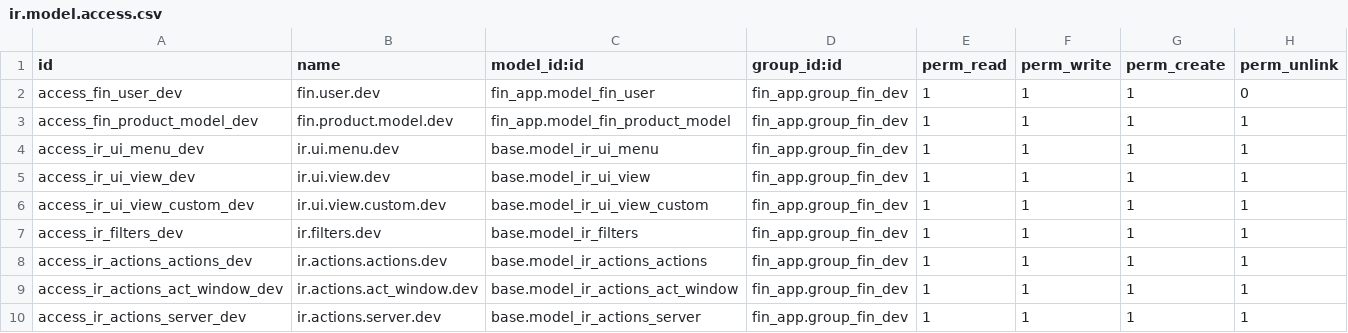
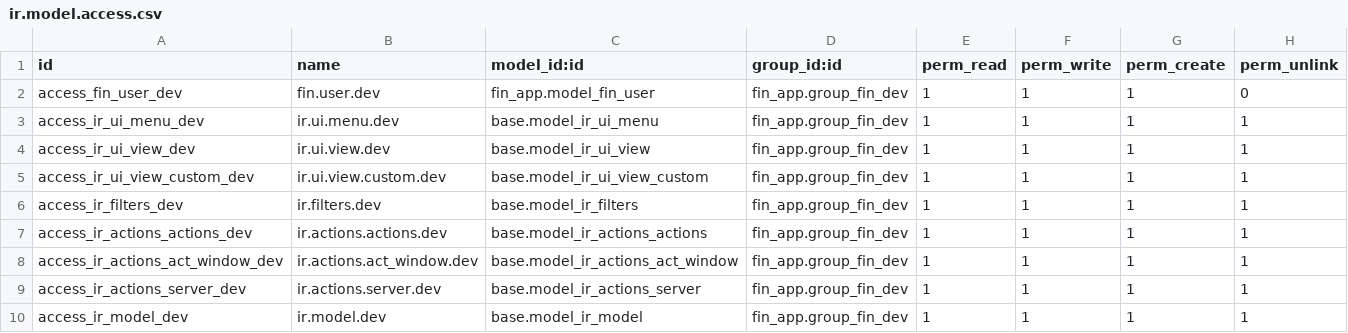
Before and after one commit to Bk-Soft10/project-base, a CSV file: fin_app/security/ir.model.access.csv, drawn as a sheet; only a part is shown; the shorter side is filled out with more unchanged rows.

```diff
--- a/fin_app/security/ir.model.access.csv
+++ b/fin_app/security/ir.model.access.csv
@@ -2,3 +2,2 @@ id,name,model_id:id,group_id:id,perm_read,perm_write,perm_create,perm_unlink
 access_fin_user_dev,fin.user.dev,fin_app.model_fin_user,fin_app.group_fin_dev,1,1,1,0
-access_fin_product_model_dev,fin.product.model.dev,fin_app.model_fin_product_model,fin_app.group_fin_dev,1,1,1,1
 access_ir_ui_menu_dev,ir.ui.menu.dev,base.model_ir_ui_menu,fin_app.group_fin_dev,1,1,1,1
```
Also changed, not shown: 6 other files.
